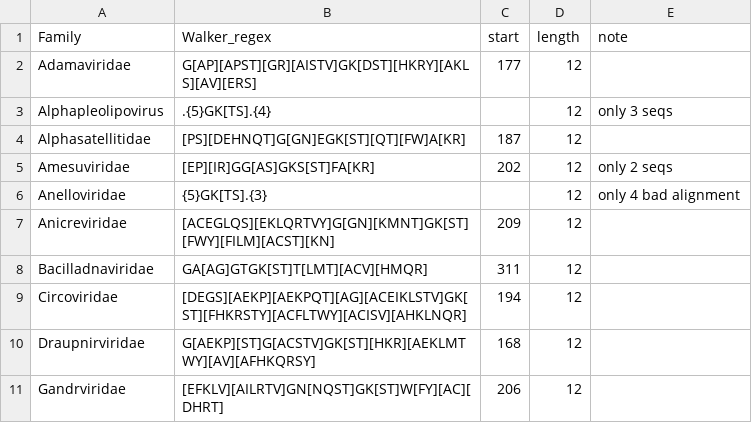
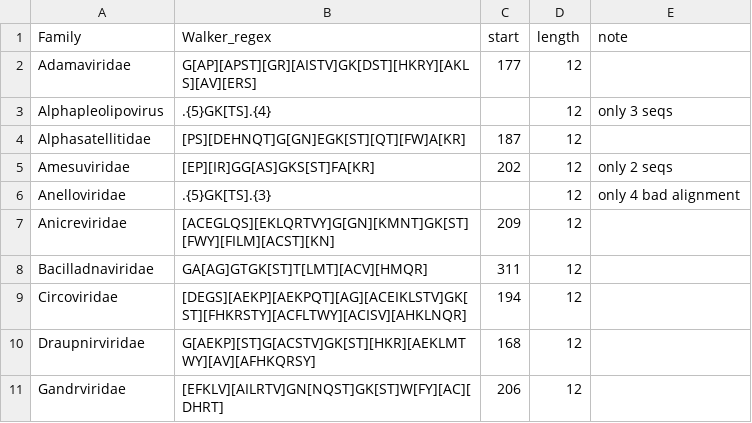
Before and after one commit to ricrocha82/cressent, a CSV file: DB/walkerA_motif_regex.csv, drawn as a sheet; only a part is shown.

Commit message:
Update walkerA_motif_regex.csv

```diff
--- a/DB/walkerA_motif_regex.csv
+++ b/DB/walkerA_motif_regex.csv
@@ -5,3 +5,3 @@ Alphasatellitidae,[PS][DEHNQT]G[GN]EGK[ST][QT][FW]A[KR],187,12,
 Amesuviridae,[EP][IR]GG[AS]GKS[ST]FA[KR],202,12,only 2 seqs
-Anelloviridae,{5}GK[TS].{3},,12,only 4 bad alignment
+Anelloviridae,.{5}GK[TS].{3},,12,only 4 bad alignment
 Anicreviridae,[ACEGLQS][EKLQRTVY]G[GN][KMNT]GK[ST][FWY][FILM][ACST][KN],209,12,
```
